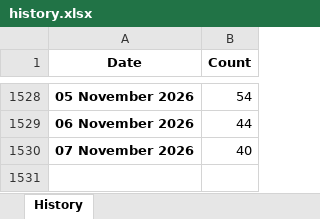
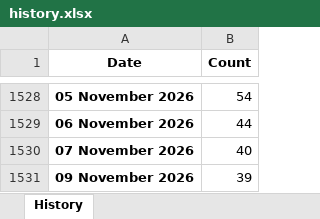
Before and after one commit to esfalsa/puree, an Excel workbook: data/history.xlsx, sheet History, drawn as a sheet; only a part is shown, gaps mark what is left out; values as stored, in another font and other column widths than the file's, no borders; the diff names each change by its address in the sheet, - before the commit and + after, or states it on an @@ line.

```diff
--- a/data/history.xlsx (sheet History)
+++ b/data/history.xlsx (sheet History)
+row 1531: 09 November 2026 | 39
```
Also changed, not shown: 3 other files.
